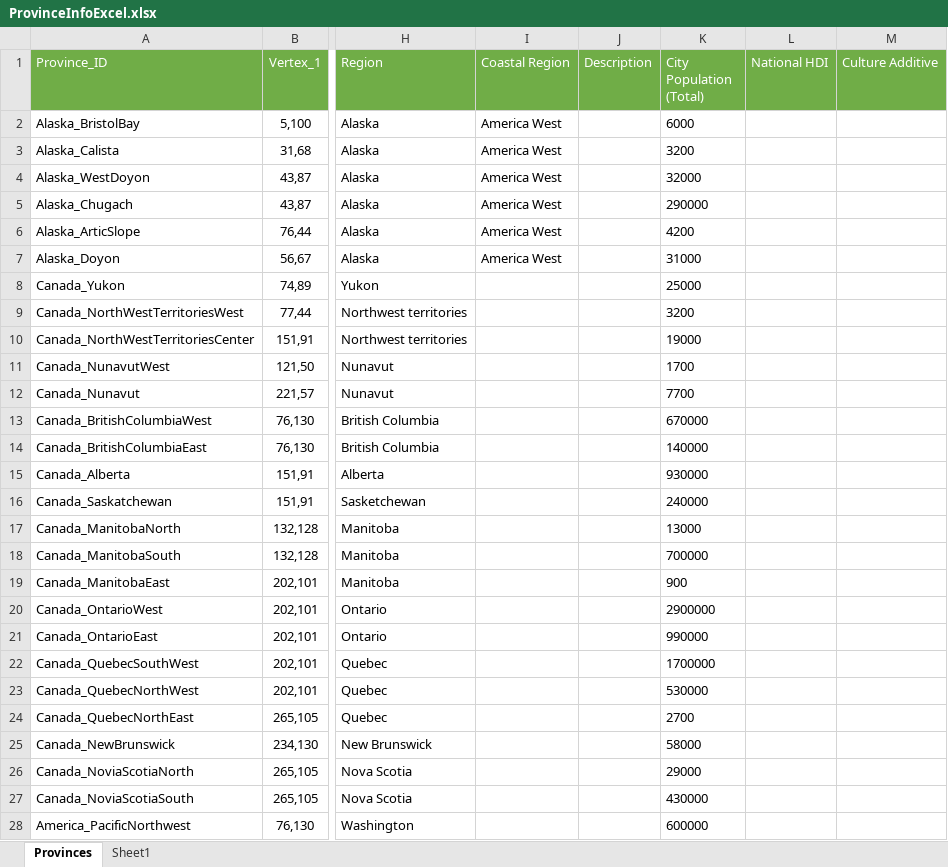
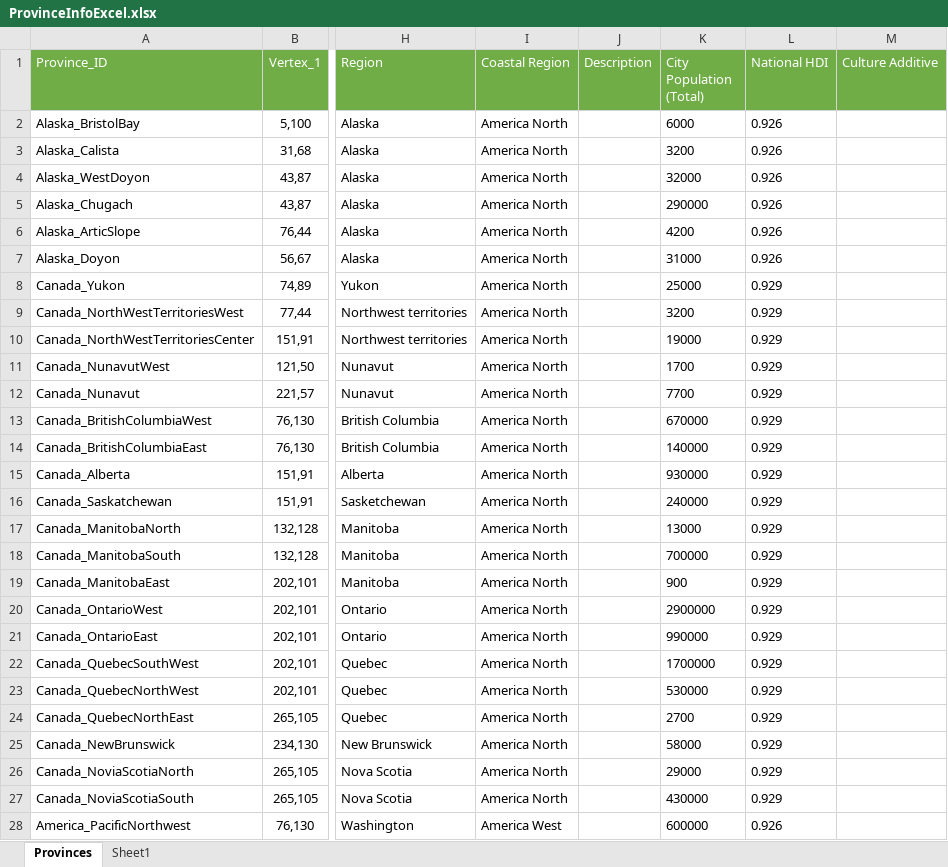
Before and after one commit to JaVonox/Tauresium, an Excel workbook: MapFiles/ProvinceInfoExcel.xlsx, sheet Provinces, drawn as a sheet; only a part is shown, gaps mark what is left out; values as stored, in another font and other column widths than the file's, no borders; table styles not drawn; the diff covers the shown part only; the diff names each change by its address in the sheet, - before the commit and + after, or states it on an @@ line.

Commit message:
Added HDI + Coastal Regions

```diff
--- a/MapFiles/ProvinceInfoExcel.xlsx (sheet Provinces)
+++ b/MapFiles/ProvinceInfoExcel.xlsx (sheet Provinces)
-I2:I7 (Coastal Region): America West
+I2:I7 (Coastal Region): America North
-L2:L7 (National HDI): (empty)
+L2:L7 (National HDI): 0.926
-I8:I27 (Coastal Region): (empty)
+I8:I27 (Coastal Region): America North
-L8:L27 (National HDI): (empty)
+L8:L27 (National HDI): 0.929
-I28 (Coastal Region): (empty)
+I28 (Coastal Region): America West
-L28 (National HDI): (empty)
+L28 (National HDI): 0.926
```
Also changed, not shown: 815 edited cells elsewhere in this sheet.
